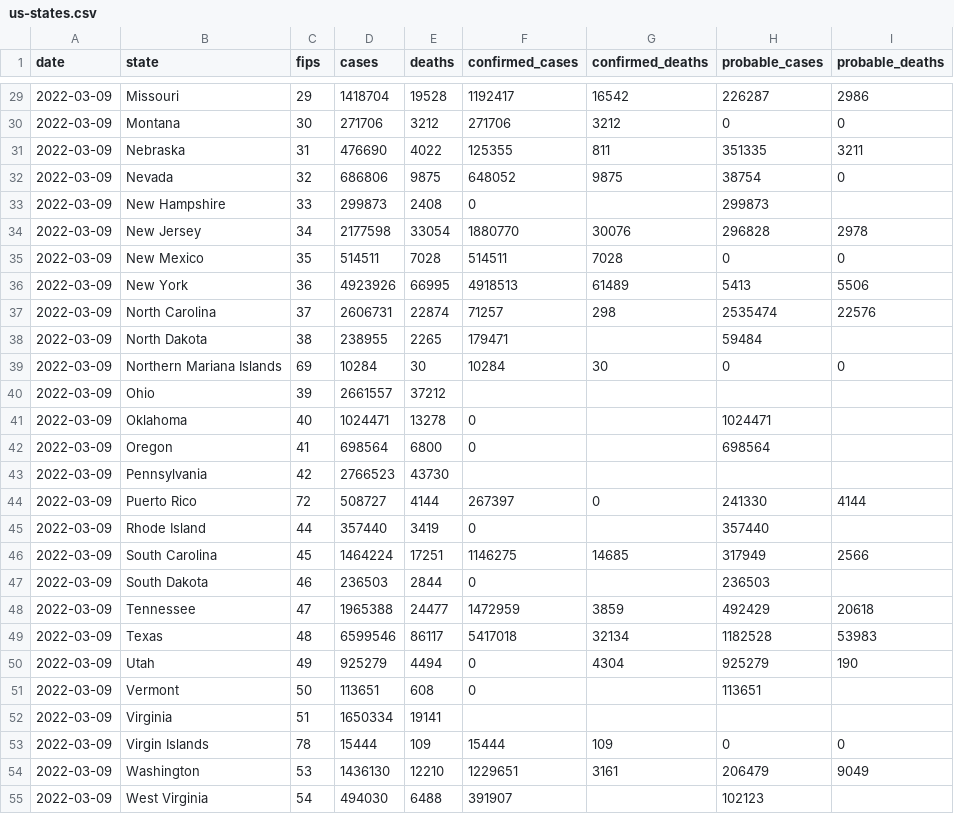
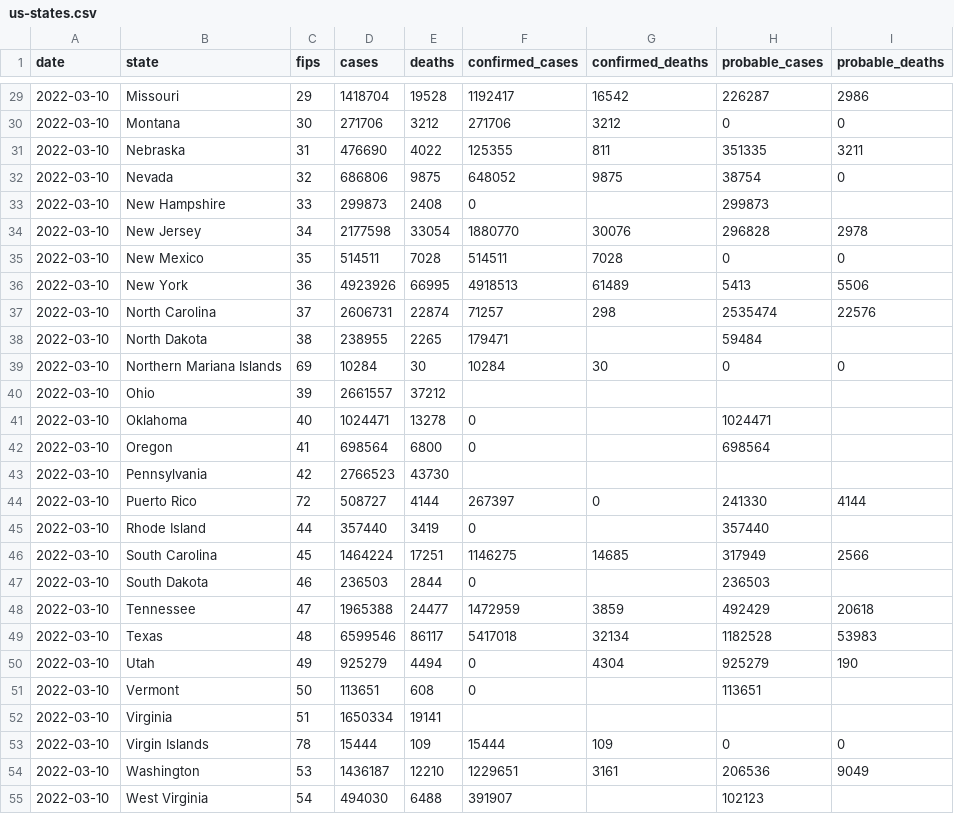
Before and after one commit to ehom/external-data, a CSV file: covid-19/us-states.csv, drawn as a sheet; only a part is shown, gaps mark what is left out; the diff covers the shown part only.

```diff
--- a/covid-19/us-states.csv
+++ b/covid-19/us-states.csv
@@ -29,27 +29,27 @@ date,state,fips,cases,deaths,confirmed_cases,confirmed_deaths,probable_cases,pro
-2022-03-09,Missouri,29,1418704,19528,1192417,16542,226287,2986
-2022-03-09,Montana,30,271706,3212,271706,3212,0,0
-2022-03-09,Nebraska,31,476690,4022,125355,811,351335,3211
-2022-03-09,Nevada,32,686806,9875,648052,9875,38754,0
-2022-03-09,New Hampshire,33,299873,2408,0,,299873,
-2022-03-09,New Jersey,34,2177598,33054,1880770,30076,296828,2978
-2022-03-09,New Mexico,35,514511,7028,514511,7028,0,0
-2022-03-09,New York,36,4923926,66995,4918513,61489,5413,5506
-2022-03-09,North Carolina,37,2606731,22874,71257,298,2535474,22576
-2022-03-09,North Dakota,38,238955,2265,179471,,59484,
-2022-03-09,Northern Mariana Islands,69,10284,30,10284,30,0,0
-2022-03-09,Ohio,39,2661557,37212,,,,
-2022-03-09,Oklahoma,40,1024471,13278,0,,1024471,
-2022-03-09,Oregon,41,698564,6800,0,,698564,
-2022-03-09,Pennsylvania,42,2766523,43730,,,,
-2022-03-09,Puerto Rico,72,508727,4144,267397,0,241330,4144
-2022-03-09,Rhode Island,44,357440,3419,0,,357440,
-2022-03-09,South Carolina,45,1464224,17251,1146275,14685,317949,2566
-2022-03-09,South Dakota,46,236503,2844,0,,236503,
-2022-03-09,Tennessee,47,1965388,24477,1472959,3859,492429,20618
-2022-03-09,Texas,48,6599546,86117,5417018,32134,1182528,53983
-2022-03-09,Utah,49,925279,4494,0,4304,925279,190
-2022-03-09,Vermont,50,113651,608,0,,113651,
-2022-03-09,Virginia,51,1650334,19141,,,,
-2022-03-09,Virgin Islands,78,15444,109,15444,109,0,0
-2022-03-09,Washington,53,1436130,12210,1229651,3161,206479,9049
-2022-03-09,West Virginia,54,494030,6488,391907,,102123,
+2022-03-10,Missouri,29,1418704,19528,1192417,16542,226287,2986
+2022-03-10,Montana,30,271706,3212,271706,3212,0,0
+2022-03-10,Nebraska,31,476690,4022,125355,811,351335,3211
+2022-03-10,Nevada,32,686806,9875,648052,9875,38754,0
+2022-03-10,New Hampshire,33,299873,2408,0,,299873,
+2022-03-10,New Jersey,34,2177598,33054,1880770,30076,296828,2978
+2022-03-10,New Mexico,35,514511,7028,514511,7028,0,0
+2022-03-10,New York,36,4923926,66995,4918513,61489,5413,5506
+2022-03-10,North Carolina,37,2606731,22874,71257,298,2535474,22576
+2022-03-10,North Dakota,38,238955,2265,179471,,59484,
+2022-03-10,Northern Mariana Islands,69,10284,30,10284,30,0,0
+2022-03-10,Ohio,39,2661557,37212,,,,
+2022-03-10,Oklahoma,40,1024471,13278,0,,1024471,
+2022-03-10,Oregon,41,698564,6800,0,,698564,
+2022-03-10,Pennsylvania,42,2766523,43730,,,,
+2022-03-10,Puerto Rico,72,508727,4144,267397,0,241330,4144
+2022-03-10,Rhode Island,44,357440,3419,0,,357440,
+2022-03-10,South Carolina,45,1464224,17251,1146275,14685,317949,2566
+2022-03-10,South Dakota,46,236503,2844,0,,236503,
+2022-03-10,Tennessee,47,1965388,24477,1472959,3859,492429,20618
+2022-03-10,Texas,48,6599546,86117,5417018,32134,1182528,53983
+2022-03-10,Utah,49,925279,4494,0,4304,925279,190
+2022-03-10,Vermont,50,113651,608,0,,113651,
+2022-03-10,Virginia,51,1650334,19141,,,,
+2022-03-10,Virgin Islands,78,15444,109,15444,109,0,0
+2022-03-10,Washington,53,1436187,12210,1229651,3161,206536,9049
+2022-03-10,West Virginia,54,494030,6488,391907,,102123,
```
Also changed, not shown: 37 edited cells elsewhere in this file, 1 other file.
